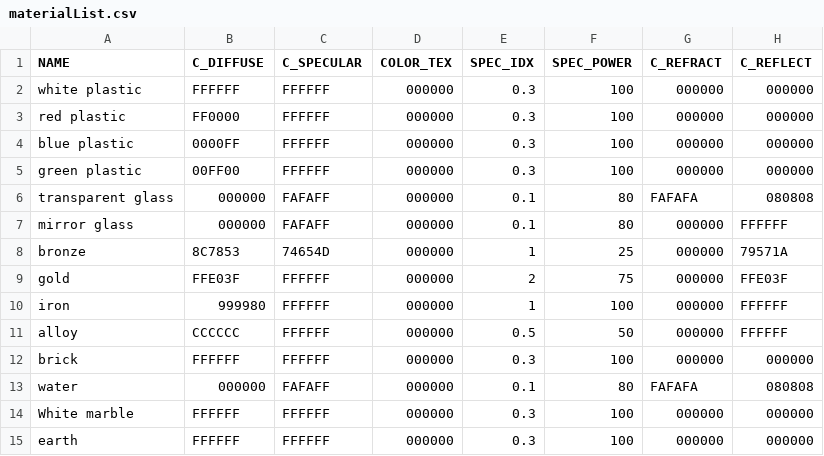
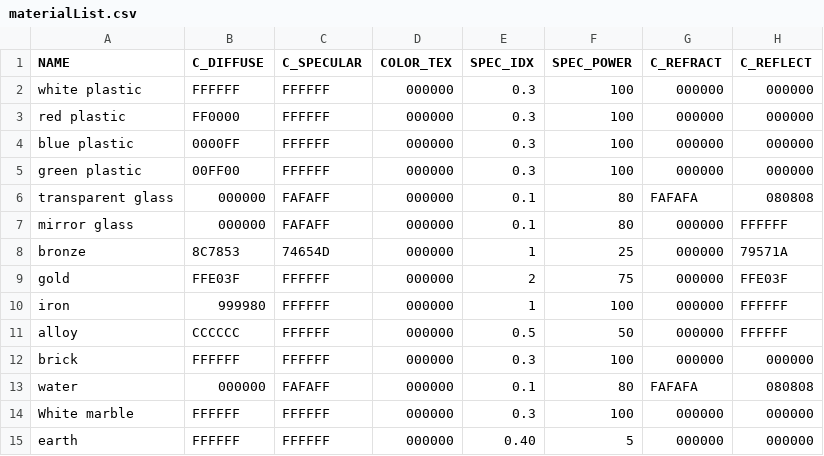
Before and after one commit to nihuynh/RT, a CSV file: resources/materialList.csv, drawn as a sheet; only a part is shown; the diff names each change by its address in the sheet, - before the commit and + after, or states it on an @@ line.

Commit message:
improve maps and material list & clean up

```diff
--- a/resources/materialList.csv
+++ b/resources/materialList.csv
-E15 (SPEC_IDX): 0.3
+E15 (SPEC_IDX): 0.40
-F15 (SPEC_POWER): 100
+F15 (SPEC_POWER): 5
```
Also changed, not shown: 4 other files.
